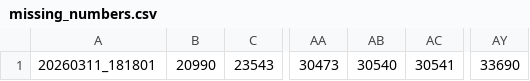
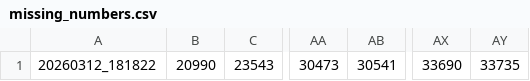
Before and after one commit to manman4/manman4.github.io, a CSV file: data/missing_numbers.csv, drawn as a sheet; only a part is shown, gaps mark what is left out; removed rows and columns are numbered as before the commit, all else as after; the diff names each change by its address in the sheet, - before the commit and + after, or states it on an @@ line.

```diff
--- a/data/missing_numbers.csv
+++ b/data/missing_numbers.csv
-column AB, row 1: 30540
+column AY, row 1: 33735
-A1: 20260311_181801
+A1: 20260312_181822
```
